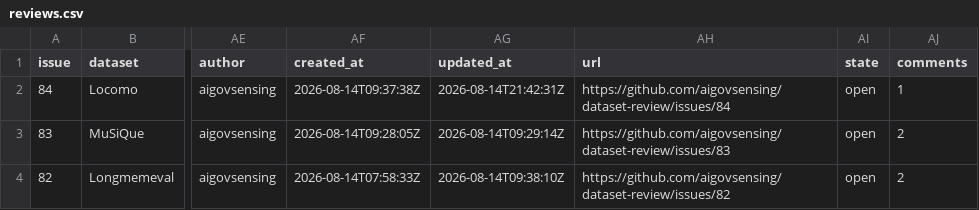
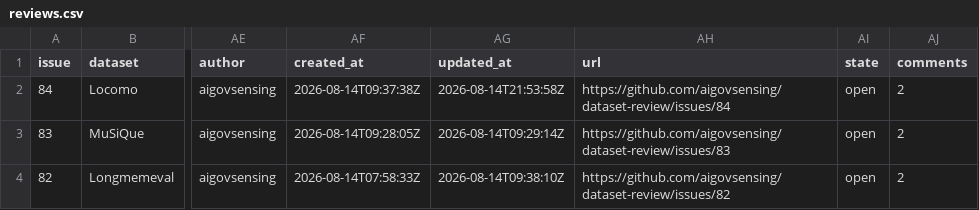
Before and after one commit to aigovsensing/dataset-review, a CSV file: docs/data/reviews.csv, drawn as a sheet; only a part is shown, gaps mark what is left out; the diff names each change by its address in the sheet, - before the commit and + after, or states it on an @@ line.

```diff
--- a/docs/data/reviews.csv
+++ b/docs/data/reviews.csv
-AG2 (updated_at): 2026-08-14T21:42:31Z
+AG2 (updated_at): 2026-08-14T21:53:58Z
-AJ2 (comments): 1
+AJ2 (comments): 2
```
Also changed, not shown: 2 other files.
